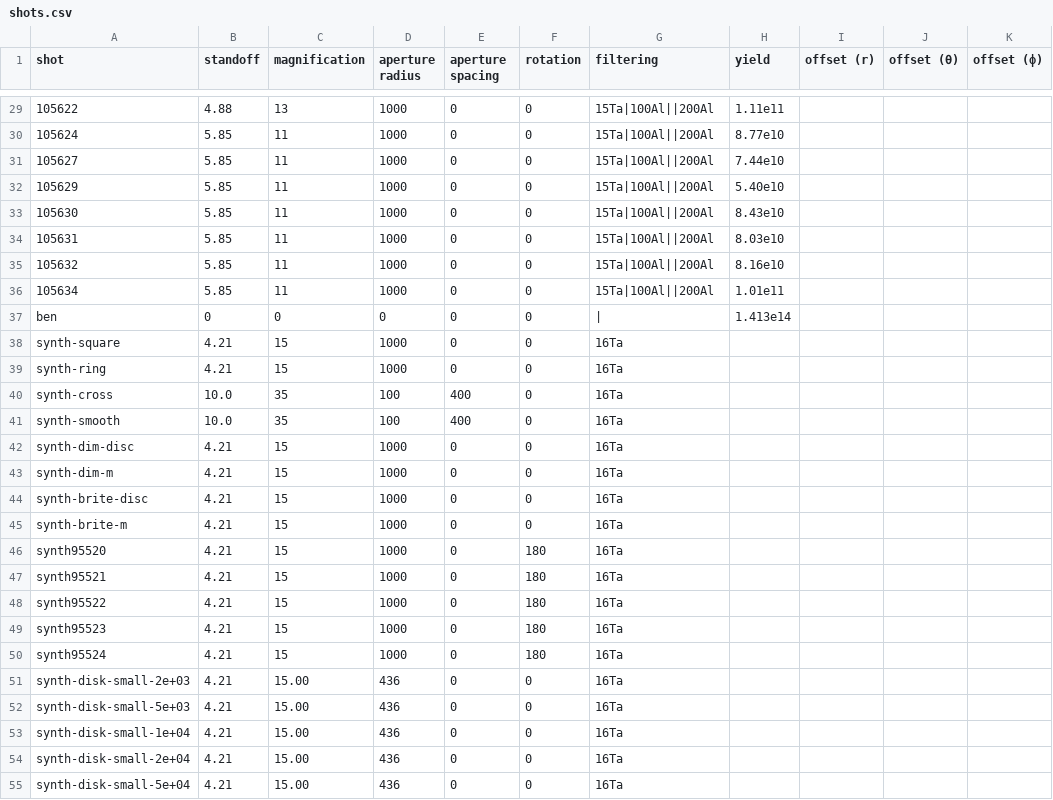
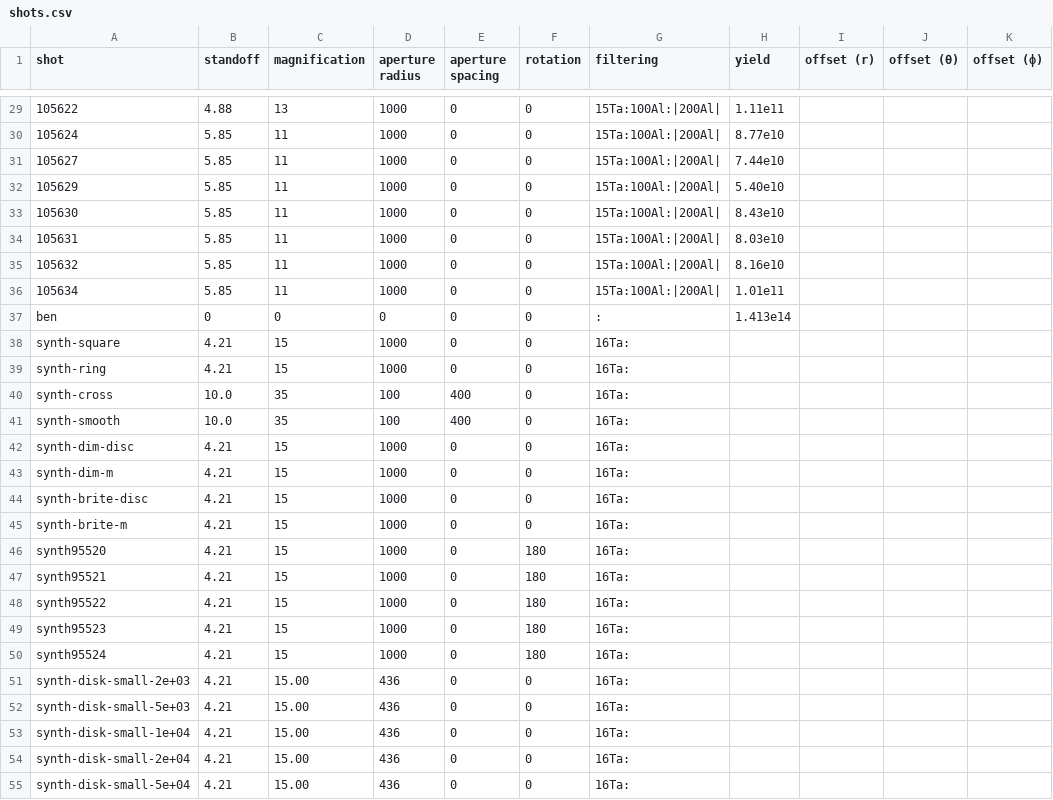
Before and after one commit to jkunimune/kodi-analysis, a CSV file: data/shots.csv, drawn as a sheet; only a part is shown, gaps mark what is left out; the diff covers the shown part only; the diff names each change by its address in the sheet, - before the commit and + after, or states it on an @@ line.

```diff
--- a/data/shots.csv
+++ b/data/shots.csv
-G29:G36 (filtering): 15Ta|100Al||200Al
+G29:G36 (filtering): 15Ta:100Al:|200Al|
-G37 (filtering): |
+G37 (filtering): :
-G38:G55 (filtering): 16Ta
+G38:G55 (filtering): 16Ta:
```
Also changed, not shown: 68 edited cells elsewhere in this file, data/tables/electric_field_cylindrical_0.1.csv, 9 other files.
